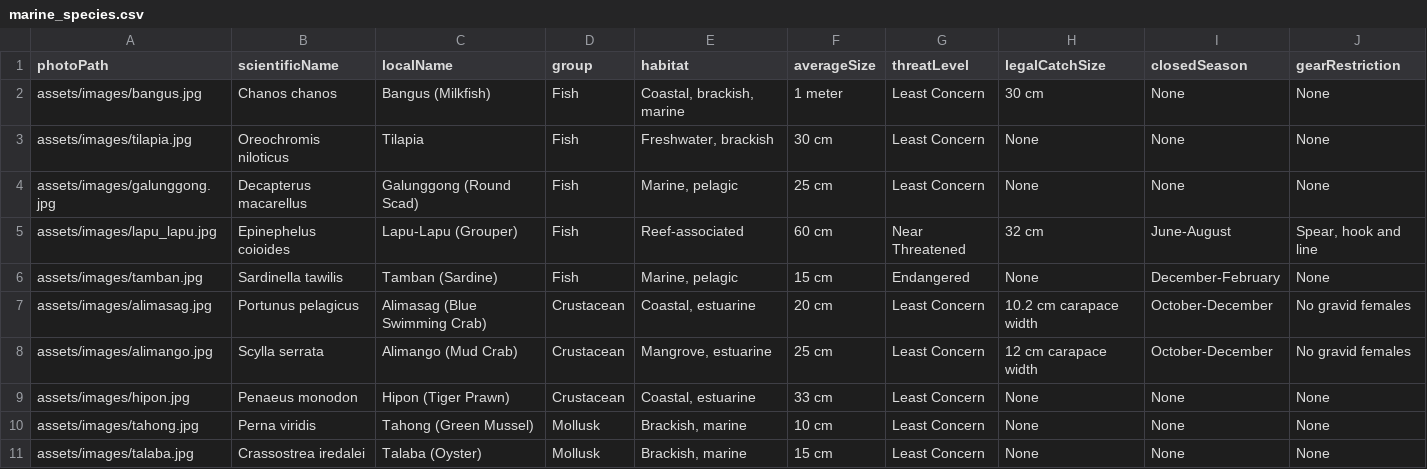
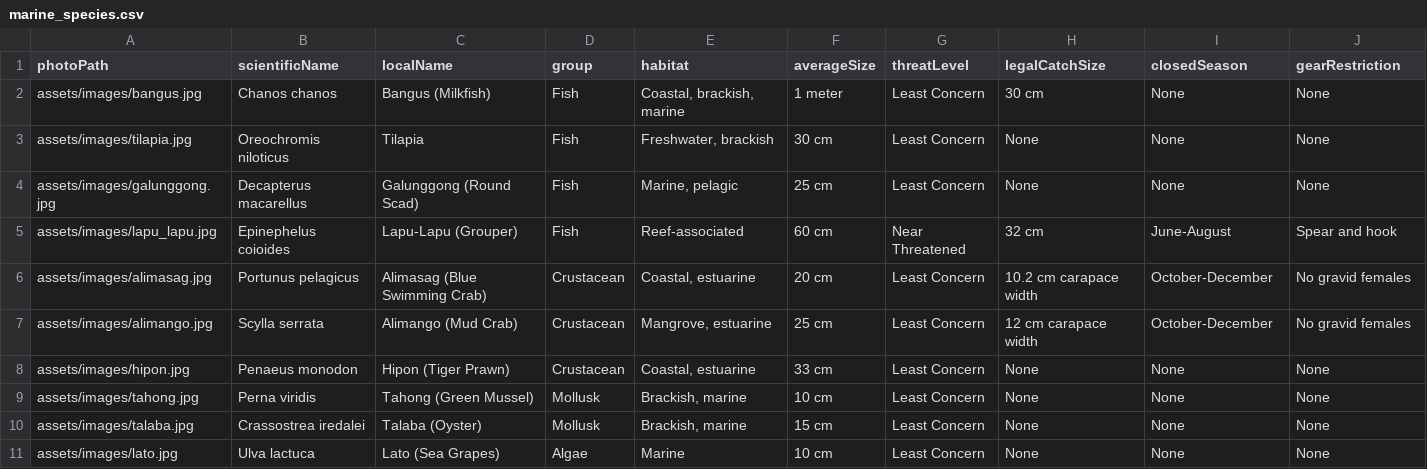
Before and after one commit to Renceskieee/AquaLex_Quiniano, a CSV file: assets/data/marine_species.csv, drawn as a sheet; only a part is shown; the shorter side is filled out with more unchanged rows.

Commit message:
species id scanner updated

```diff
--- a/assets/data/marine_species.csv
+++ b/assets/data/marine_species.csv
@@ -4,4 +4,3 @@ assets/images/tilapia.jpg,Oreochromis niloticus,Tilapia,Fish,"Freshwater, bracki
 assets/images/galunggong.jpg,Decapterus macarellus,Galunggong (Round Scad),Fish,"Marine, pelagic",25 cm,Least Concern,None,None,None
-assets/images/lapu_lapu.jpg,Epinephelus coioides,Lapu-Lapu (Grouper),Fish,Reef-associated,60 cm,Near Threatened,32 cm,June-August,"Spear, hook and line"
-assets/images/tamban.jpg,Sardinella tawilis,Tamban (Sardine),Fish,"Marine, pelagic",15 cm,Endangered,None,December-February,None
+assets/images/lapu_lapu.jpg,Epinephelus coioides,Lapu-Lapu (Grouper),Fish,Reef-associated,60 cm,Near Threatened,32 cm,June-August,Spear and hook
 assets/images/alimasag.jpg,Portunus pelagicus,Alimasag (Blue Swimming Crab),Crustacean,"Coastal, estuarine",20 cm,Least Concern,10.2 cm carapace width,October-December,No gravid females
```
Also changed, not shown: 15 other files.
